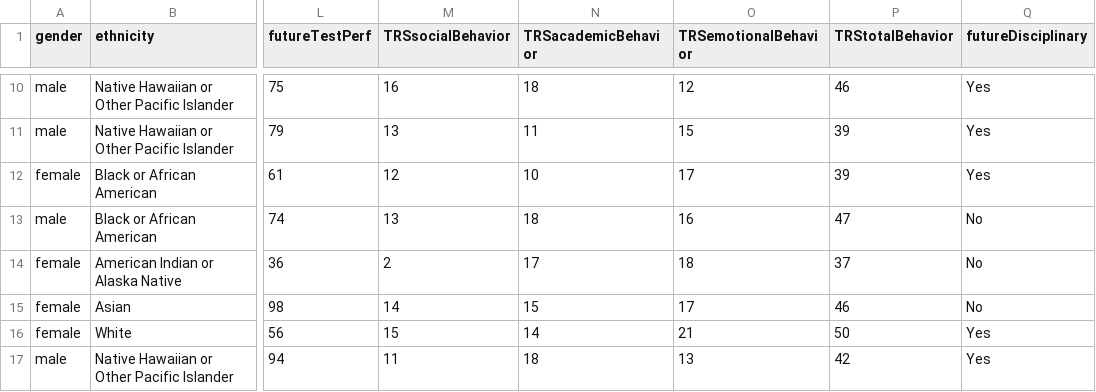
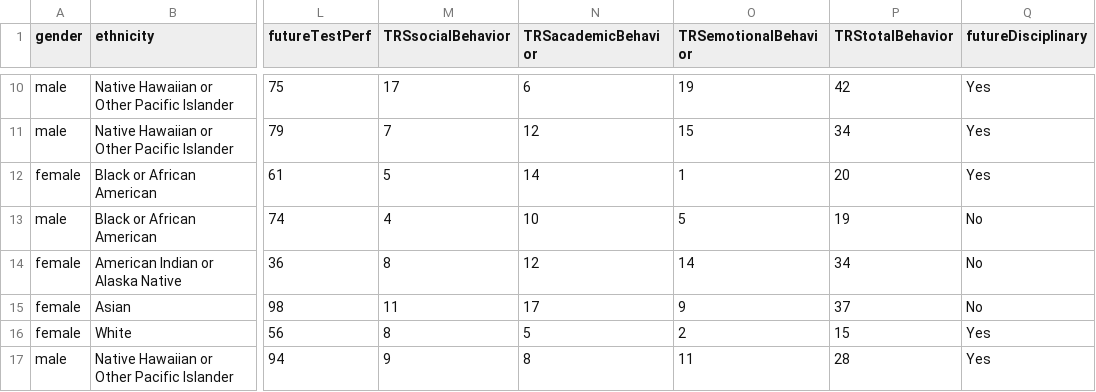
Before and after one commit to Echinoidea/ProjectMIDAS, a CSV file: data/dummy_midas_data2.csv, drawn as a sheet; only a part is shown, gaps mark what is left out; the diff covers the shown part only; the diff names each change by its address in the sheet, - before the commit and + after, or states it on an @@ line.

```diff
--- a/data/dummy_midas_data2.csv
+++ b/data/dummy_midas_data2.csv
-M10 (TRSsocialBehavior): 16
+M10 (TRSsocialBehavior): 17
-N10 (TRSacademicBehavior): 18
+N10 (TRSacademicBehavior): 6
-O10 (TRSemotionalBehavior): 12
+O10 (TRSemotionalBehavior): 19
-P10 (TRStotalBehavior): 46
+P10 (TRStotalBehavior): 42
-M11 (TRSsocialBehavior): 13
+M11 (TRSsocialBehavior): 7
-N11 (TRSacademicBehavior): 11
+N11 (TRSacademicBehavior): 12
-P11 (TRStotalBehavior): 39
+P11 (TRStotalBehavior): 34
-M12 (TRSsocialBehavior): 12
+M12 (TRSsocialBehavior): 5
-N12 (TRSacademicBehavior): 10
+N12 (TRSacademicBehavior): 14
-O12 (TRSemotionalBehavior): 17
+O12 (TRSemotionalBehavior): 1
-P12 (TRStotalBehavior): 39
+P12 (TRStotalBehavior): 20
-M13 (TRSsocialBehavior): 13
+M13 (TRSsocialBehavior): 4
-N13 (TRSacademicBehavior): 18
+N13 (TRSacademicBehavior): 10
-O13 (TRSemotionalBehavior): 16
+O13 (TRSemotionalBehavior): 5
-P13 (TRStotalBehavior): 47
+P13 (TRStotalBehavior): 19
-M14 (TRSsocialBehavior): 2
+M14 (TRSsocialBehavior): 8
-N14 (TRSacademicBehavior): 17
+N14 (TRSacademicBehavior): 12
-O14 (TRSemotionalBehavior): 18
+O14 (TRSemotionalBehavior): 14
-P14 (TRStotalBehavior): 37
+P14 (TRStotalBehavior): 34
-M15 (TRSsocialBehavior): 14
+M15 (TRSsocialBehavior): 11
-N15 (TRSacademicBehavior): 15
+N15 (TRSacademicBehavior): 17
-O15 (TRSemotionalBehavior): 17
+O15 (TRSemotionalBehavior): 9
-P15 (TRStotalBehavior): 46
+P15 (TRStotalBehavior): 37
-M16 (TRSsocialBehavior): 15
+M16 (TRSsocialBehavior): 8
-N16 (TRSacademicBehavior): 14
+N16 (TRSacademicBehavior): 5
-O16 (TRSemotionalBehavior): 21
+O16 (TRSemotionalBehavior): 2
-P16 (TRStotalBehavior): 50
+P16 (TRStotalBehavior): 15
-M17 (TRSsocialBehavior): 11
+M17 (TRSsocialBehavior): 9
-N17 (TRSacademicBehavior): 18
+N17 (TRSacademicBehavior): 8
-O17 (TRSemotionalBehavior): 13
+O17 (TRSemotionalBehavior): 11
-P17 (TRStotalBehavior): 42
+P17 (TRStotalBehavior): 28
```
Also changed, not shown: 162 edited cells elsewhere in this file.
